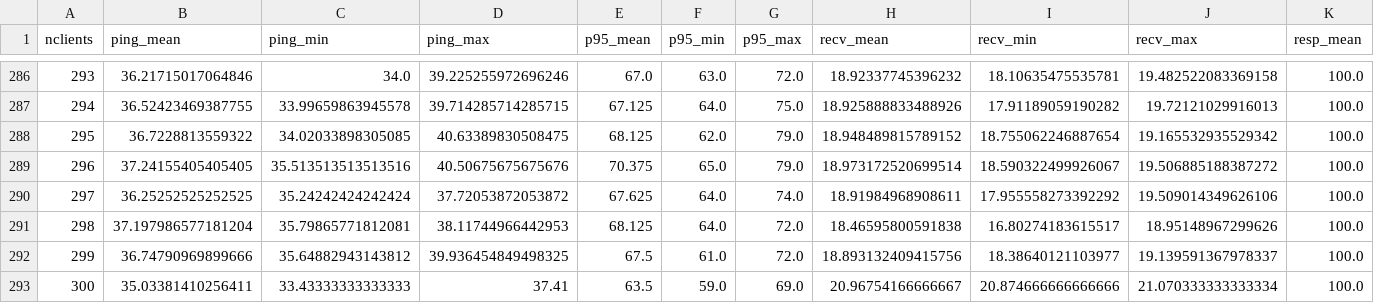
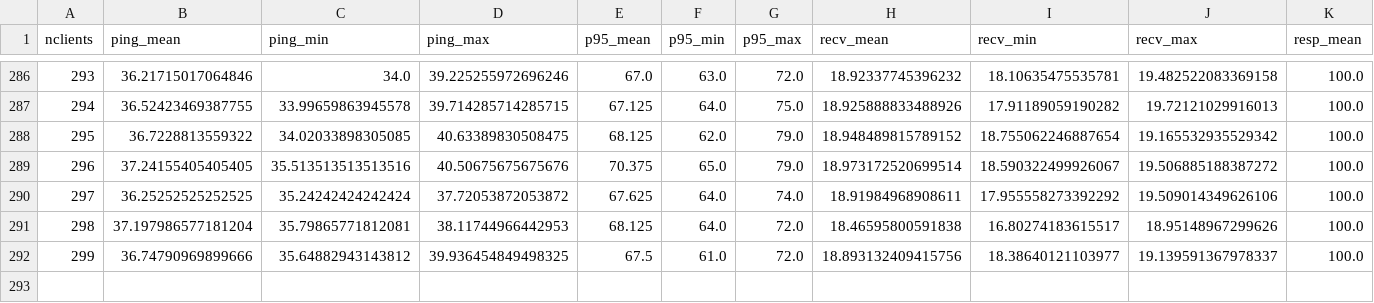
Before and after one commit to carlosnunez09/Senior-Research-Paper, a CSV file: data/g8_enet.csv, drawn as a sheet; only a part is shown, gaps mark what is left out; rows hold the shown columns only; the diff names each change by its address in the sheet, - before the commit and + after, or states it on an @@ line.

Commit message:
removed the last line for the data so we dont have a bad trail also made some changes to the tex files includeing moving to ieee paper rather than a normal paper

```diff
--- a/data/g8_enet.csv
+++ b/data/g8_enet.csv
-row 293: 300 | 35.03381410256411 | 33.43333333333333 | 37.41 | 63.5 | 59.0 | 69.0 | 20.96754166666667 | 20.874666666666666 | 21.070333333333334 | 100.0
```
Also changed, not shown: data/g8_cppgodot.csv, ns_g8_cppgodot.csv, 29 other files.
